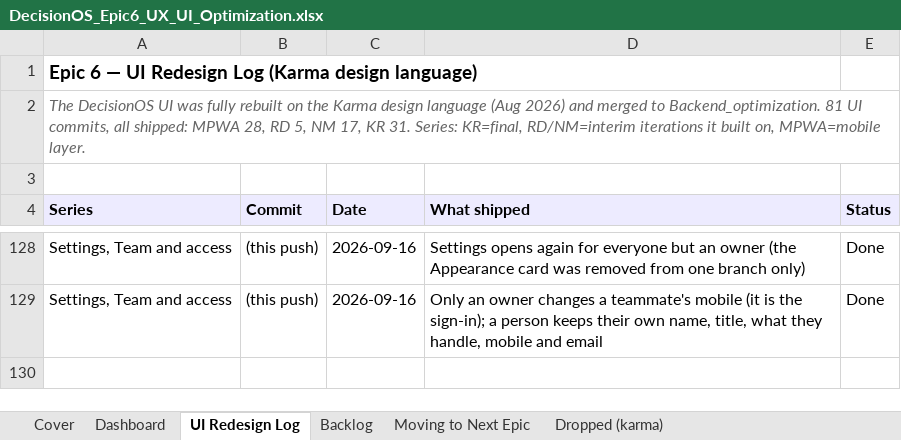
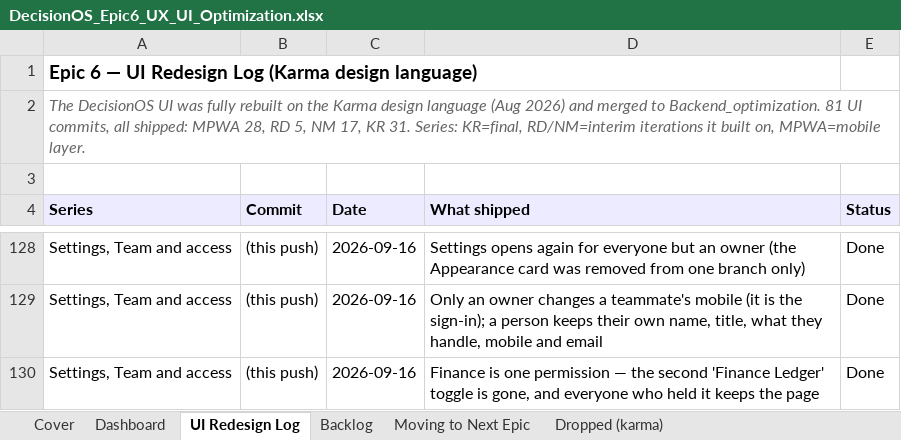
Before and after one commit to quazrelevate-god/DecisionOS, an Excel workbook: docs/DecisionOS_Epic6_UX_UI_Optimization.xlsx, sheet UI Redesign Log, drawn as a sheet; only a part is shown, gaps mark what is left out; values as stored, in another font and other column widths than the file's, no borders; the diff names each change by its address in the sheet, - before the commit and + after, or states it on an @@ line.

```diff
--- a/docs/DecisionOS_Epic6_UX_UI_Optimization.xlsx (sheet UI Redesign Log)
+++ b/docs/DecisionOS_Epic6_UX_UI_Optimization.xlsx (sheet UI Redesign Log)
+row 130: Settings, Team and access | (this push) | 2026-09-16 | Finance is one permission — the second 'Finance Ledger' toggle is gone, and everyone who held it keeps the page | Done
```
Also changed, not shown: sheet Backlog, sheet Dashboard, 23 other files.
